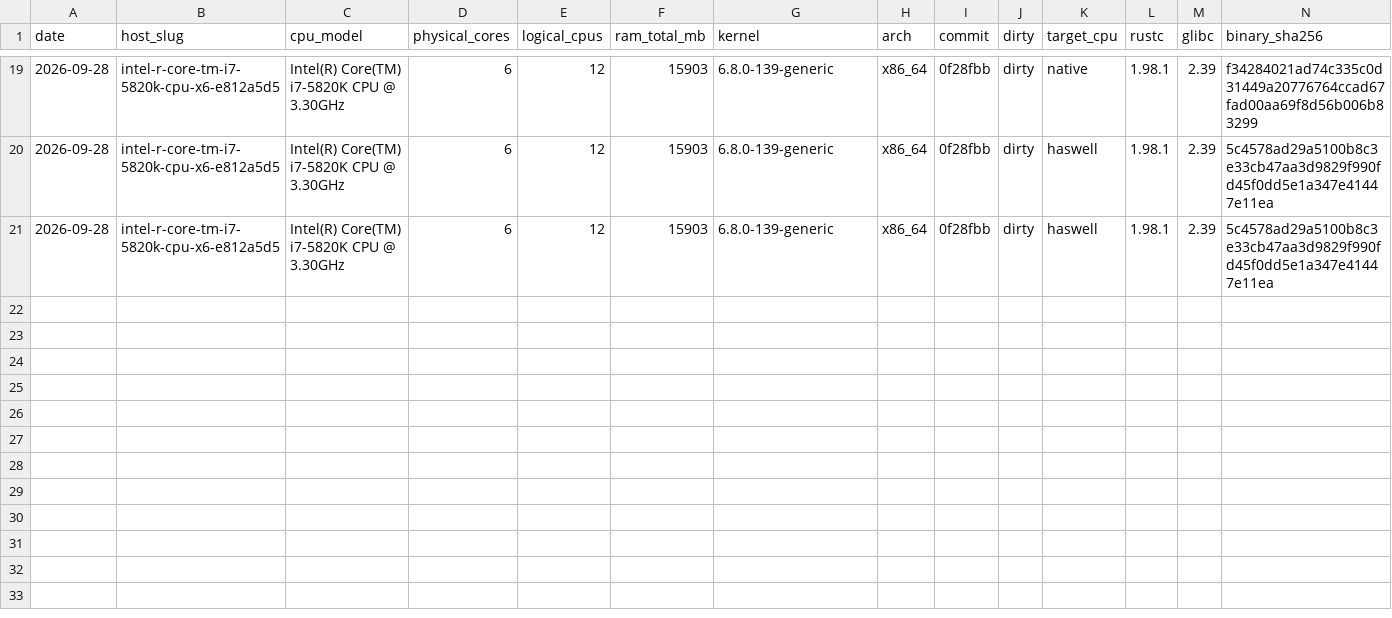
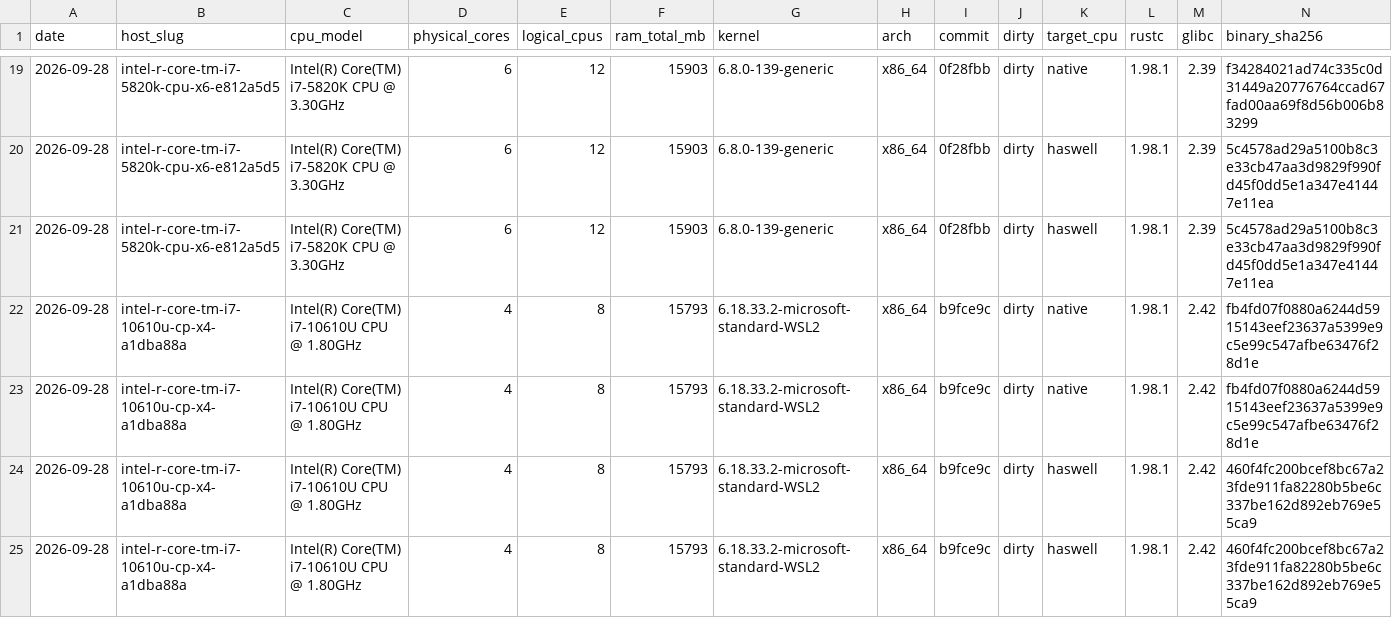
Before and after one commit to newca12/mrs, a TSV file: docs/results/perf/bank.tsv, drawn as a sheet; only a part is shown, gaps mark what is left out; rows hold the shown columns only; the diff names each change by its address in the sheet, - before the commit and + after, or states it on an @@ line.

```diff
--- a/docs/results/perf/bank.tsv
+++ b/docs/results/perf/bank.tsv
+row 22: 2026-09-28 | intel-r-core-tm-i7-10610u-cp-x4-a1dba88a | Intel(R) Core(TM) i7-10610U CPU @ 1.80GHz | 4 | 8 | 15793 | 6.18.33.2-microsoft-standard-WSL2 | x86_64 | b9fce9c | dirty | native | 1.98.1 | 2.42 | fb4fd07f0880a6244d5915143eef23637a5399e9c5e99c547afbe63476f28d1e
+row 23: 2026-09-28 | intel-r-core-tm-i7-10610u-cp-x4-a1dba88a | Intel(R) Core(TM) i7-10610U CPU @ 1.80GHz | 4 | 8 | 15793 | 6.18.33.2-microsoft-standard-WSL2 | x86_64 | b9fce9c | dirty | native | 1.98.1 | 2.42 | fb4fd07f0880a6244d5915143eef23637a5399e9c5e99c547afbe63476f28d1e
+row 24: 2026-09-28 | intel-r-core-tm-i7-10610u-cp-x4-a1dba88a | Intel(R) Core(TM) i7-10610U CPU @ 1.80GHz | 4 | 8 | 15793 | 6.18.33.2-microsoft-standard-WSL2 | x86_64 | b9fce9c | dirty | haswell | 1.98.1 | 2.42 | 460f4fc200bcef8bc67a23fde911fa82280b5be6c337be162d892eb769e55ca9
+row 25: 2026-09-28 | intel-r-core-tm-i7-10610u-cp-x4-a1dba88a | Intel(R) Core(TM) i7-10610U CPU @ 1.80GHz | 4 | 8 | 15793 | 6.18.33.2-microsoft-standard-WSL2 | x86_64 | b9fce9c | dirty | haswell | 1.98.1 | 2.42 | 460f4fc200bcef8bc67a23fde911fa82280b5be6c337be162d892eb769e55ca9
```
Also changed, not shown: 1 other file.
